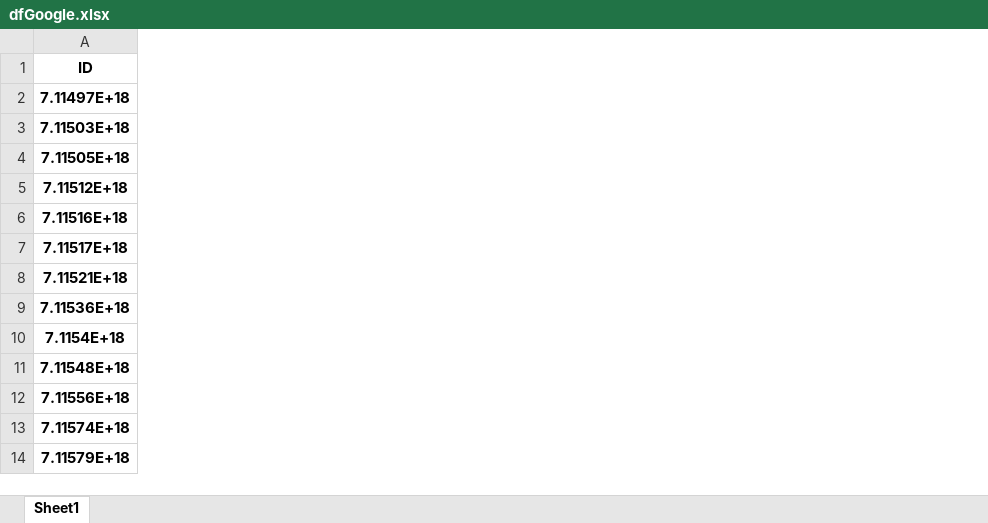
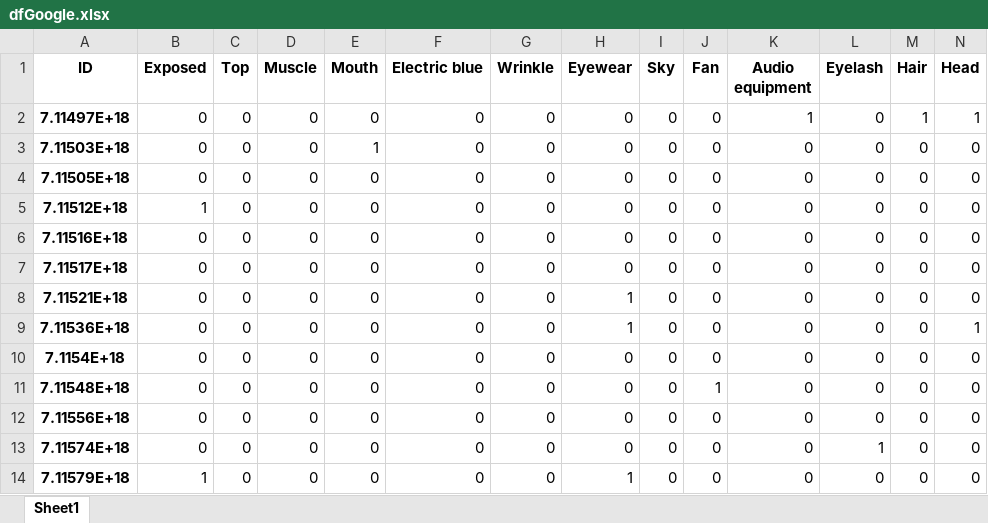
Before and after one commit to JoseEliodoro/Visions, an Excel workbook: data/dfGoogle.xlsx, sheet Sheet1, drawn as a sheet; only a part is shown; values as stored, in another font and other column widths than the file's, no borders; the diff covers the shown part only; the diff names each change by its address in the sheet, - before the commit and + after, or states it on an @@ line.

Commit message:
Subindo alterações da criação do novo dataset

```diff
--- a/data/dfGoogle.xlsx (sheet Sheet1)
+++ b/data/dfGoogle.xlsx (sheet Sheet1)
+column B (Exposed), rows 2-14: 0 | 0 | 0 | 1 | 0 | 0 | 0 | 0 | 0 | 0 | 0 | 0 | 1
+column C (Top), rows 2-14: all 0
+column D (Muscle), rows 2-14: all 0
+column E (Mouth), rows 2-14: 0 | 1 | 0 | 0 | 0 | 0 | 0 | 0 | 0 | 0 | 0 | 0 | 0
+column F (Electric blue), rows 2-14: all 0
+column G (Wrinkle), rows 2-14: all 0
+column H (Eyewear), rows 2-14: 0 | 0 | 0 | 0 | 0 | 0 | 1 | 1 | 0 | 0 | 0 | 0 | 1
+column I (Sky), rows 2-14: all 0
+column J (Fan), rows 2-14: 0 | 0 | 0 | 0 | 0 | 0 | 0 | 0 | 0 | 1 | 0 | 0 | 0
+column K (Audio equipment), rows 2-14: 1 | 0 | 0 | 0 | 0 | 0 | 0 | 0 | 0 | 0 | 0 | 0 | 0
+column L (Eyelash), rows 2-14: 0 | 0 | 0 | 0 | 0 | 0 | 0 | 0 | 0 | 0 | 0 | 1 | 0
+column M (Hair), rows 2-14: 1 | 0 | 0 | 0 | 0 | 0 | 0 | 0 | 0 | 0 | 0 | 0 | 0
+column N (Head), rows 2-14: 1 | 0 | 0 | 0 | 0 | 0 | 0 | 1 | 0 | 0 | 0 | 0 | 0
```
Also changed, not shown: 27 added columns elsewhere in this sheet, data/Amazon_dataset.xlsx, data/Google_dataset.xlsx, 8 other files.
